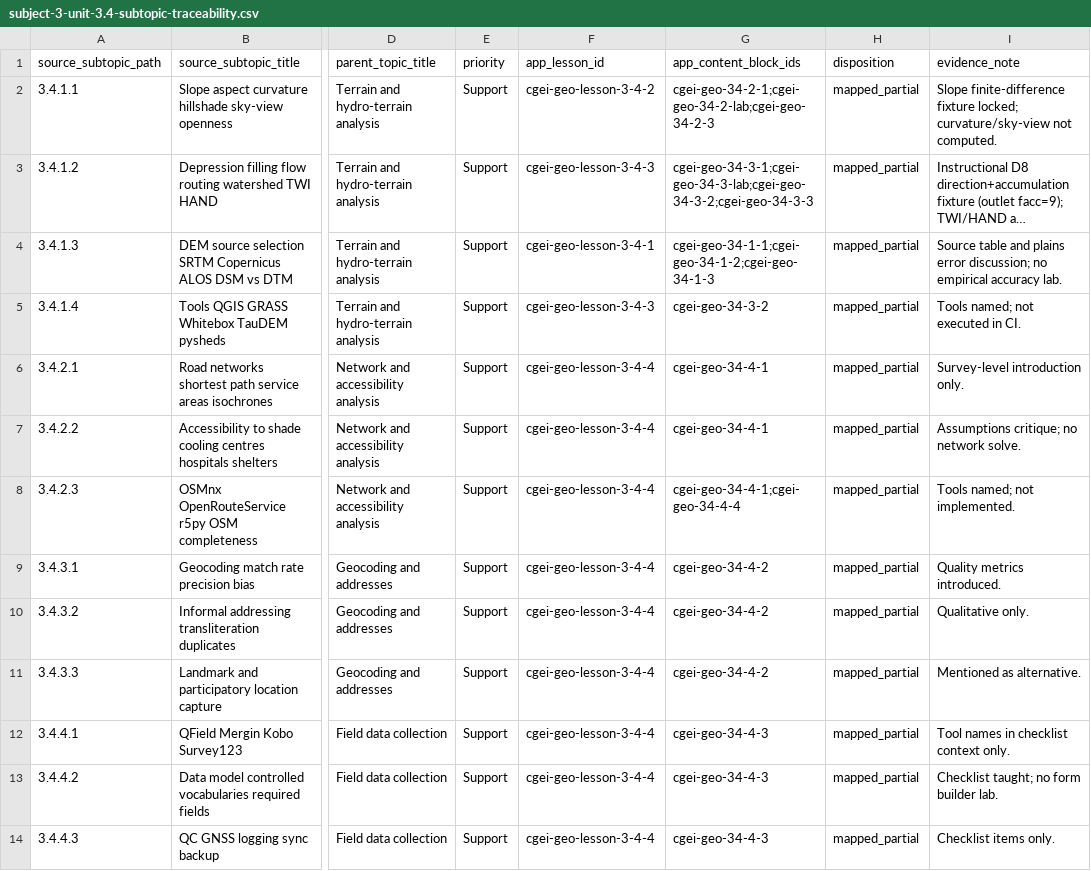
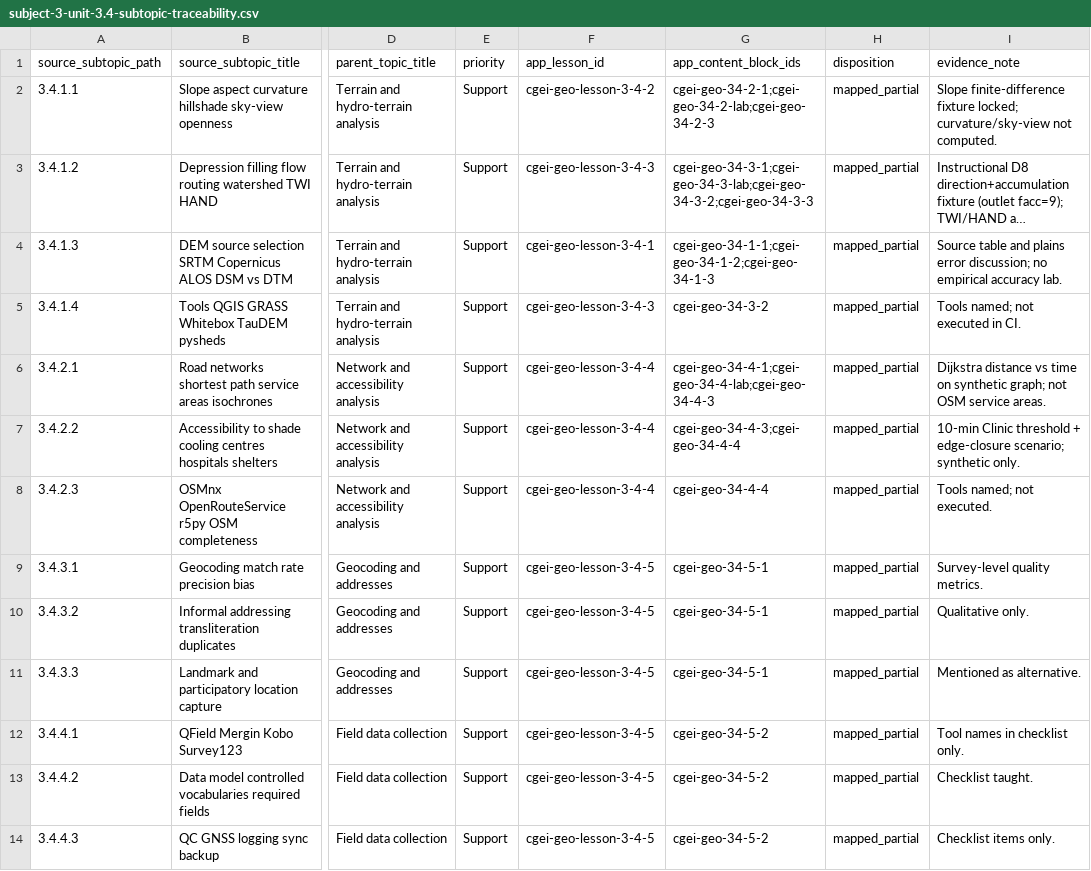
Before and after one commit to musab-shahid/my-study, a CSV file: docs/cgei/subject-3-unit-3.4-subtopic-traceability.csv, drawn as a sheet; only a part is shown, gaps mark what is left out; long unchanged cells end in …; the diff names each change by its address in the sheet, - before the commit and + after, or states it on an @@ line.

Commit message:
feat(cgei): implement Unit 3.4.2 network routing and accessibility
- Lesson on distance vs time shortest paths and facility accessibility
- Fixture unit_3_4_network_accessibility_check: Dijkstra A→Clinic
  (4 km via B; 9 min via C); Island unreachable; A–C closure → 14 min
- Split geocoding/field into lesson 3-4-5 at survey depth
- Traceability, lab, assessments, scientific-smoke; 82 lessons / 198 questions

```diff
--- a/docs/cgei/subject-3-unit-3.4-subtopic-traceability.csv
+++ b/docs/cgei/subject-3-unit-3.4-subtopic-traceability.csv
-G6 (app_content_block_ids): cgei-geo-34-4-1
+G6 (app_content_block_ids): cgei-geo-34-4-1;cgei-geo-34-4-lab;cgei-geo-34-4-3
-I6 (evidence_note): Survey-level introduction only.
+I6 (evidence_note): Dijkstra distance vs time on synthetic graph; not OSM service areas.
-G7 (app_content_block_ids): cgei-geo-34-4-1
+G7 (app_content_block_ids): cgei-geo-34-4-3;cgei-geo-34-4-4
-I7 (evidence_note): Assumptions critique; no network solve.
+I7 (evidence_note): 10-min Clinic threshold + edge-closure scenario; synthetic only.
-G8 (app_content_block_ids): cgei-geo-34-4-1;cgei-geo-34-4-4
+G8 (app_content_block_ids): cgei-geo-34-4-4
-I8 (evidence_note): Tools named; not implemented.
+I8 (evidence_note): Tools named; not executed.
-F9:F14 (app_lesson_id): cgei-geo-lesson-3-4-4
+F9:F14 (app_lesson_id): cgei-geo-lesson-3-4-5
-G9:G11 (app_content_block_ids): cgei-geo-34-4-2
+G9:G11 (app_content_block_ids): cgei-geo-34-5-1
-I9 (evidence_note): Quality metrics introduced.
+I9 (evidence_note): Survey-level quality metrics.
-G12:G14 (app_content_block_ids): cgei-geo-34-4-3
+G12:G14 (app_content_block_ids): cgei-geo-34-5-2
-I12 (evidence_note): Tool names in checklist context only.
+I12 (evidence_note): Tool names in checklist only.
-I13 (evidence_note): Checklist taught; no form builder lab.
+I13 (evidence_note): Checklist taught.
```
Also changed, not shown: 7 other files.
